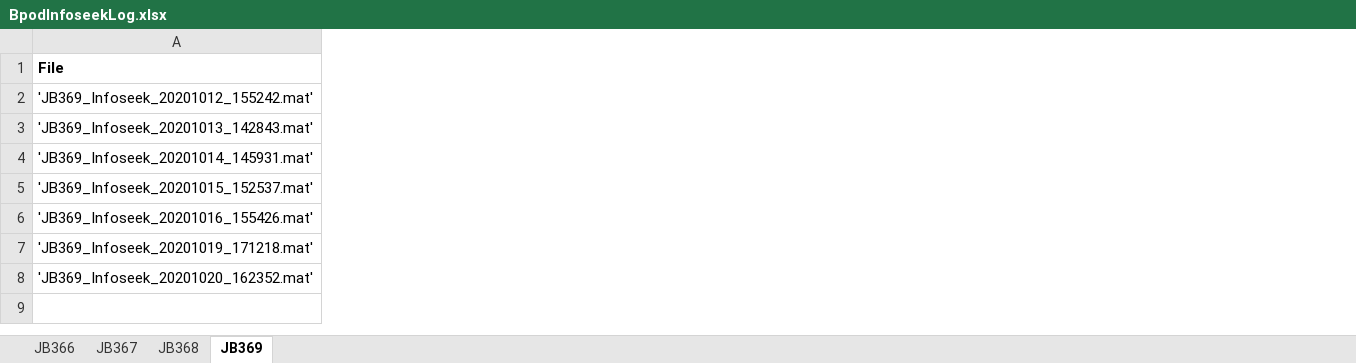
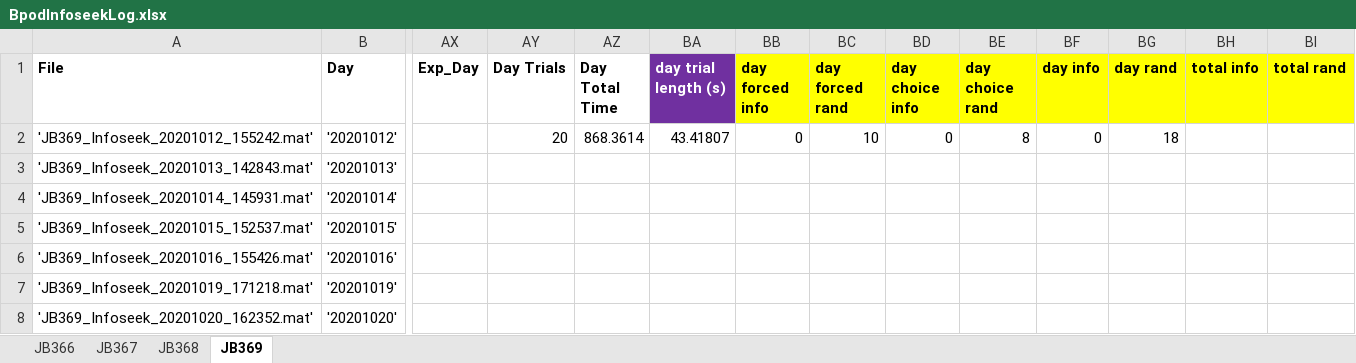
Before and after one commit to jjbussell/BpodInfoSeekAnalysis, an Excel workbook: BpodInfoseekLog.xlsx, sheet JB369, drawn as a sheet; only a part is shown, gaps mark what is left out; values as stored, in another font and other column widths than the file's, no borders; the diff covers the shown part only; the diff names each change by its address in the sheet, - before the commit and + after, or states it on an @@ line.

```diff
--- a/BpodInfoseekLog.xlsx (sheet JB369)
+++ b/BpodInfoseekLog.xlsx (sheet JB369)
@@ column B (Day) unhidden, rows 2-8: '20201012' | '20201013' | '20201014' | '20201015' | '20201016' | '20201019' | '20201020' @@
+column AX (Exp_Day), empty
+column AY (Day Trials), row 2: 20
+column AZ (Day Total Time), row 2: 868.3614
+column BA (day trial length (s)), row 2: 43.41807
+column BB (day forced info), row 2: 0
+column BC (day forced rand), row 2: 10
+column BD (day choice info), row 2: 0
+column BE (day choice rand), row 2: 8
+column BF (day info), row 2: 0
+column BG (day rand), row 2: 18
+column BH (total info), empty
+column BI (total rand), empty
```
Also changed, not shown: 3 added columns and 10 edited cells elsewhere in this sheet, sheet JB366, sheet JB367, sheet JB368, hidden cells, 1 other file.
